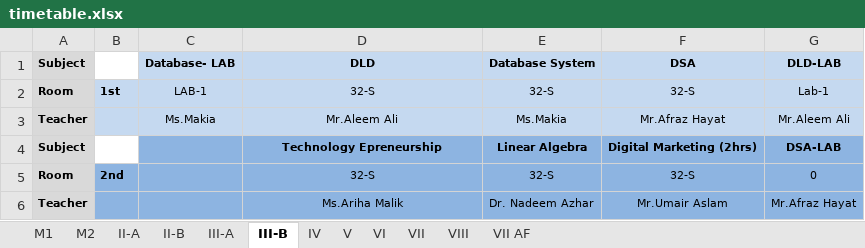
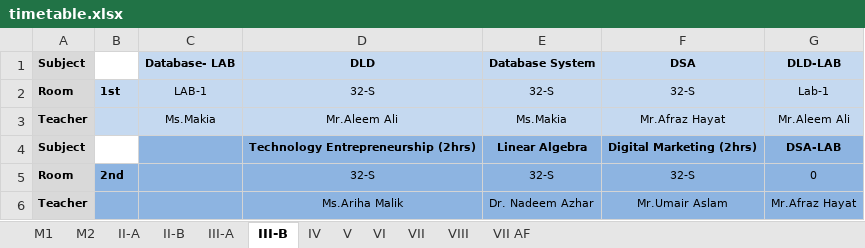
Before and after one commit to xeeshan-zs/marks, an Excel workbook: assets/timetable.xlsx, sheet III-B, drawn as a sheet; values as stored, in another font and other column widths than the file's, no borders; the diff names each change by its address in the sheet, - before the commit and + after, or states it on an @@ line.

Commit message:
timetable updated

```diff
--- a/assets/timetable.xlsx (sheet III-B)
+++ b/assets/timetable.xlsx (sheet III-B)
-D4 (DLD): Technology Epreneurship
+D4 (DLD): Technology Entrepreneurship (2hrs)
```
